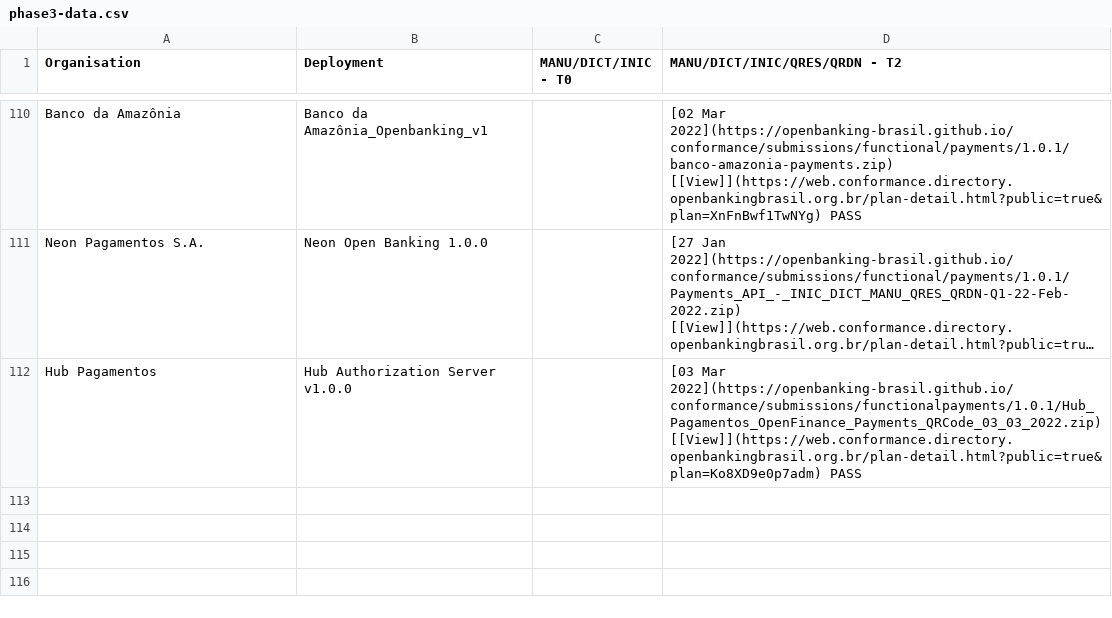
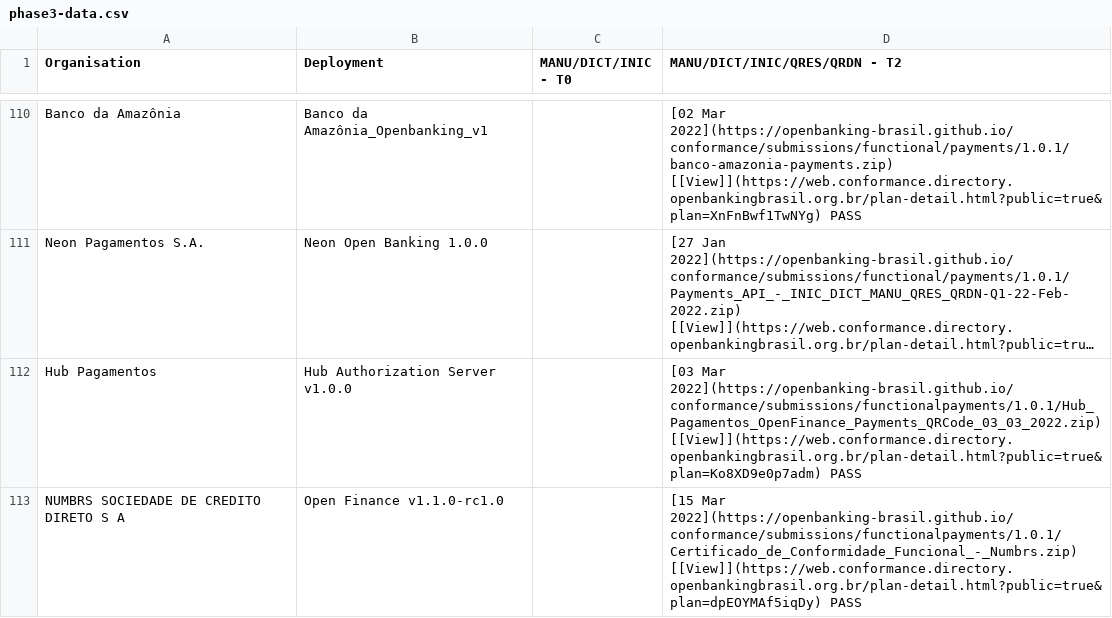
Before and after one commit to milad-raidiam/conformance, a CSV file: phase3-data.csv, drawn as a sheet; only a part is shown, gaps mark what is left out; long unchanged cells end in …; the diff names each change by its address in the sheet, - before the commit and + after, or states it on an @@ line.

```diff
--- a/phase3-data.csv
+++ b/phase3-data.csv
+row 113: NUMBRS SOCIEDADE DE CREDITO DIRETO S A | Open Finance v1.1.0-rc1.0 |  | [15 Mar 2022](https://openbanking-brasil.github.io/conformance/submissions/functionalpayments/1.0.1/Certificado_de_Conformidade_Funcional_-_Numbrs.zip) [[View]](https://web.conformance.directory.openbankingbrasil.org.br/plan-detail.html?public=true&plan=dpEOYMAf5iqDy) PASS
```
Also changed, not shown: 1 other file.
